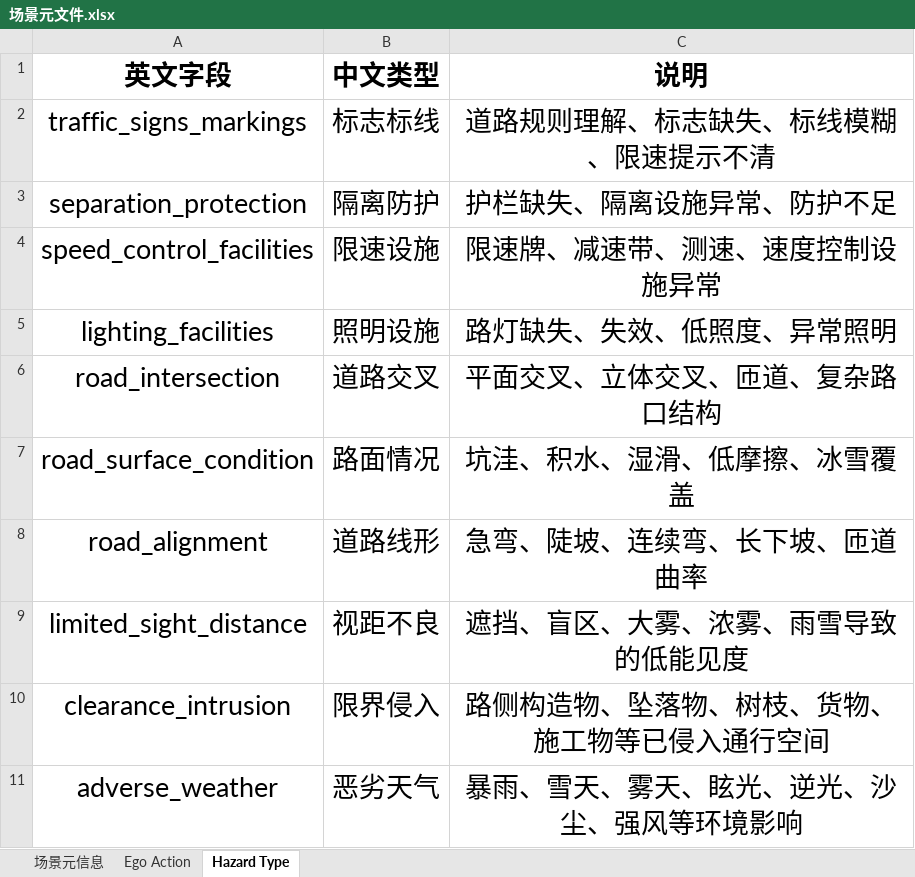
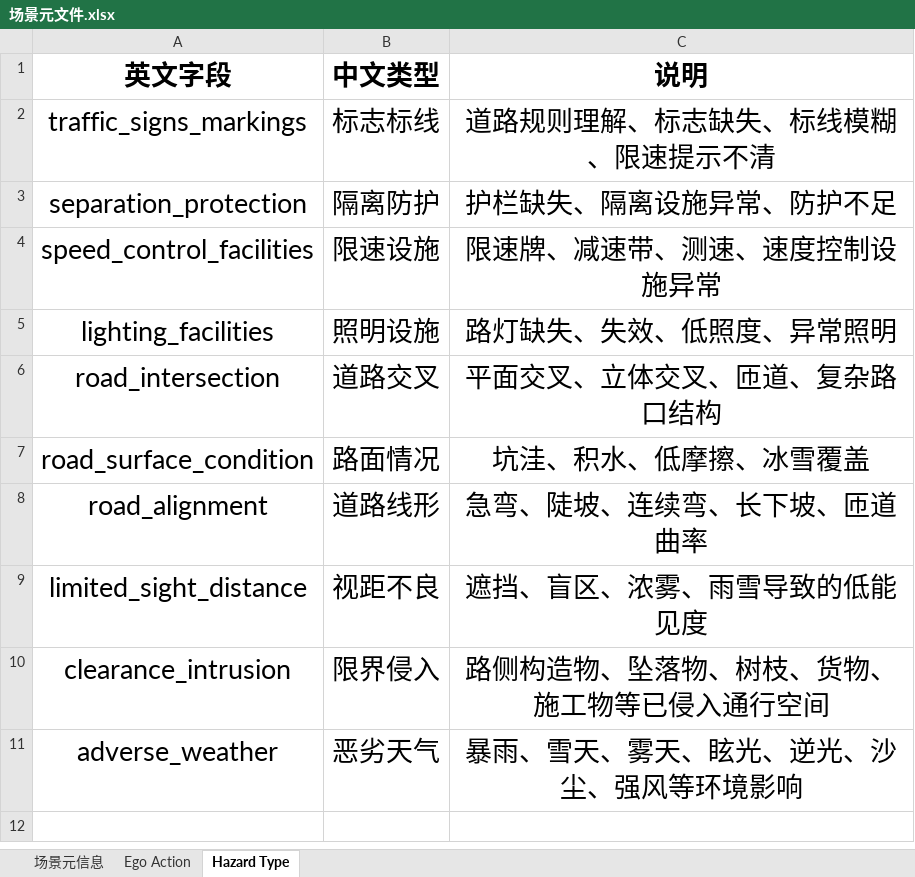
Before and after one commit to l-show/RoadTailBench, an Excel workbook: scenes/场景元文件.xlsx, sheet Hazard Type, drawn as a sheet; values as stored, in another font and other column widths than the file's, no borders; the diff names each change by its address in the sheet, - before the commit and + after, or states it on an @@ line.

```diff
--- a/scenes/场景元文件.xlsx (sheet Hazard Type)
+++ b/scenes/场景元文件.xlsx (sheet Hazard Type)
-C7 (说明): 坑洼、积水、湿滑、低摩擦、冰雪覆盖
+C7 (说明): 坑洼、积水、低摩擦、冰雪覆盖
-C9 (说明): 遮挡、盲区、大雾、浓雾、雨雪导致的低能见度
+C9 (说明): 遮挡、盲区、浓雾、雨雪导致的低能见度
```
Also changed, not shown: sheet 场景元信息, sheet Ego Action, charts or pictures, 26 other files.
